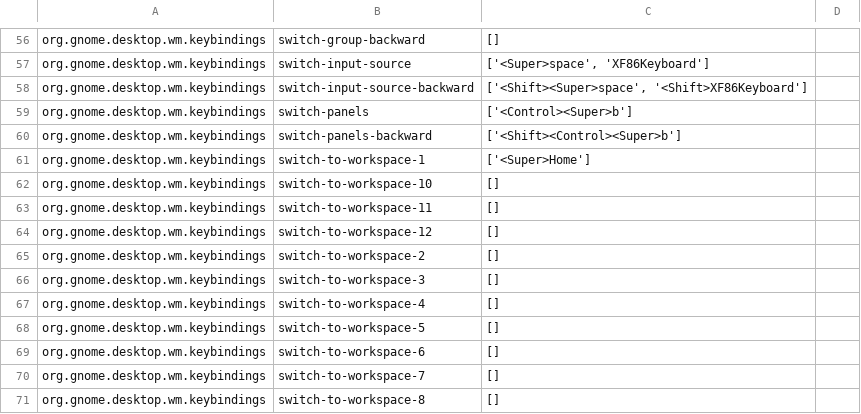
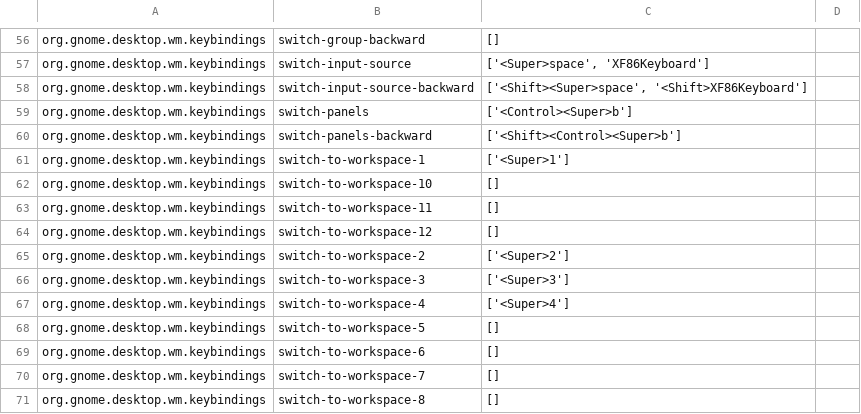
Before and after one commit to lineick/dotfiles, a CSV file: shortcuts.csv, drawn as a sheet; only a part is shown, gaps mark what is left out.

Commit message:
small shortcut change

```diff
--- a/shortcuts.csv
+++ b/shortcuts.csv
@@ -60,3 +60,3 @@ org.gnome.desktop.wm.keybindings	switch-panels	['<Control><Super>b']
 org.gnome.desktop.wm.keybindings	switch-panels-backward	['<Shift><Control><Super>b']
-org.gnome.desktop.wm.keybindings	switch-to-workspace-1	['<Super>Home']
+org.gnome.desktop.wm.keybindings	switch-to-workspace-1	['<Super>1']
 org.gnome.desktop.wm.keybindings	switch-to-workspace-10	[]
@@ -64,5 +64,5 @@ org.gnome.desktop.wm.keybindings	switch-to-workspace-11	[]
 org.gnome.desktop.wm.keybindings	switch-to-workspace-12	[]
-org.gnome.desktop.wm.keybindings	switch-to-workspace-2	[]
-org.gnome.desktop.wm.keybindings	switch-to-workspace-3	[]
-org.gnome.desktop.wm.keybindings	switch-to-workspace-4	[]
+org.gnome.desktop.wm.keybindings	switch-to-workspace-2	['<Super>2']
+org.gnome.desktop.wm.keybindings	switch-to-workspace-3	['<Super>3']
+org.gnome.desktop.wm.keybindings	switch-to-workspace-4	['<Super>4']
 org.gnome.desktop.wm.keybindings	switch-to-workspace-5	[]
```
